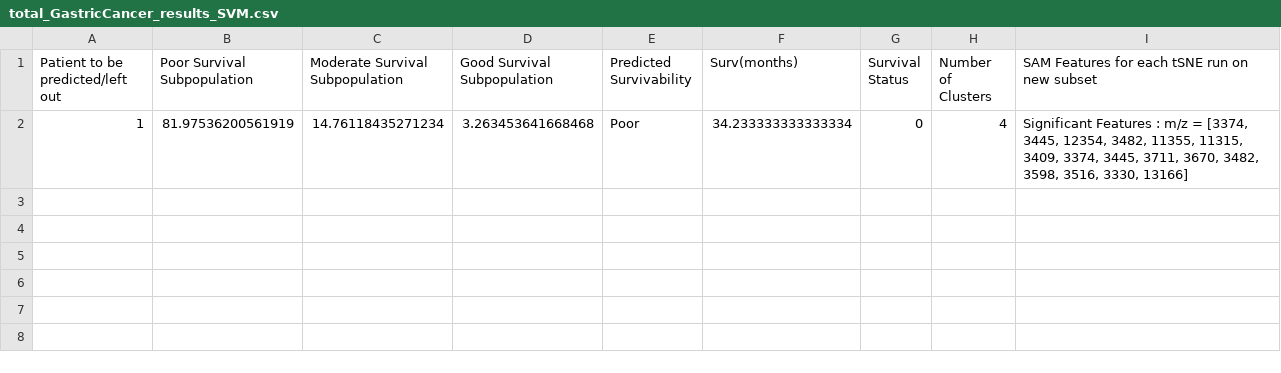
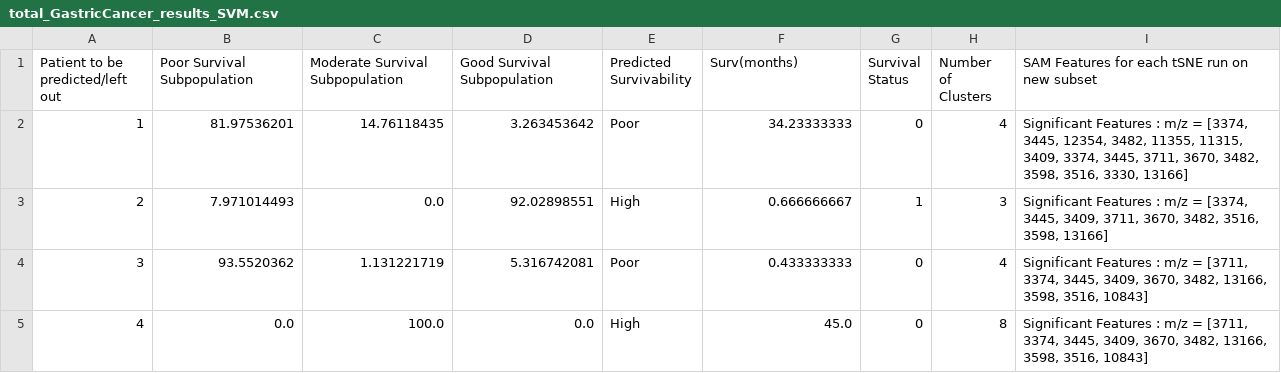
Before and after one commit to Youssef-Saleh/GP-MSI, a CSV file: Gastric Cancer/total_GastricCancer_results_SVM.csv, drawn as a sheet.

```diff
--- a/Gastric Cancer/total_GastricCancer_results_SVM.csv
+++ b/Gastric Cancer/total_GastricCancer_results_SVM.csv
@@ -1,2 +1,5 @@
 Patient to be predicted/left out,Poor Survival Subpopulation,Moderate Survival Subpopulation,Good Survival Subpopulation,Predicted Survivability,Surv(months),Survival Status,Number of Clusters,SAM Features for each tSNE run on new subset
-1,81.97536200561919,14.76118435271234,3.263453641668468,Poor,34.233333333333334,0,4,"Significant Features : m/z = [3374, 3445, 12354, 3482, 11355, 11315, 3409, 3374, 3445, 3711, 3670, 3482, 3598, 3516, 3330, 13166]"
+1,81.97536201,14.76118435,3.263453642,Poor,34.23333333,0,4,"Significant Features : m/z = [3374, 3445, 12354, 3482, 11355, 11315, 3409, 3374, 3445, 3711, 3670, 3482, 3598, 3516, 3330, 13166]"
+2,7.971014493,0.0,92.02898551,High,0.666666667,1,3,"Significant Features : m/z = [3374, 3445, 3409, 3711, 3670, 3482, 3516, 3598, 13166]"
+3,93.5520362,1.131221719,5.316742081,Poor,0.433333333,0,4,"Significant Features : m/z = [3711, 3374, 3445, 3409, 3670, 3482, 13166, 3598, 3516, 10843]"
+4,0.0,100.0,0.0,High,45.0,0,8,"Significant Features : m/z = [3711, 3374, 3445, 3409, 3670, 3482, 13166, 3598, 3516, 10843]"
```
Also changed, not shown: Gastric Cancer/GastricCancerAverageSpectrumValues.csv, Gastric Cancer/total_GastricCancer_results_KNN.csv, 36 other files.
